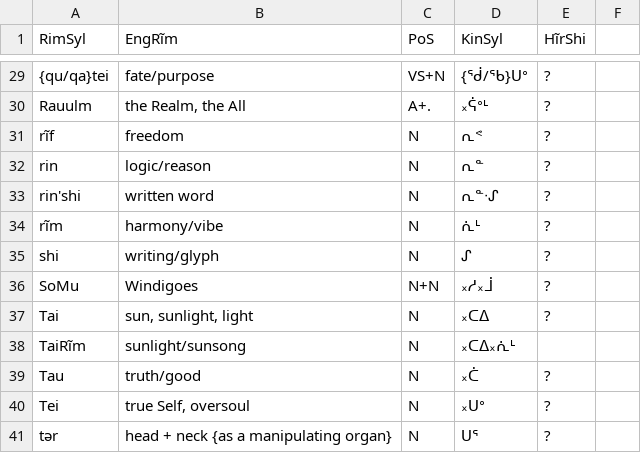
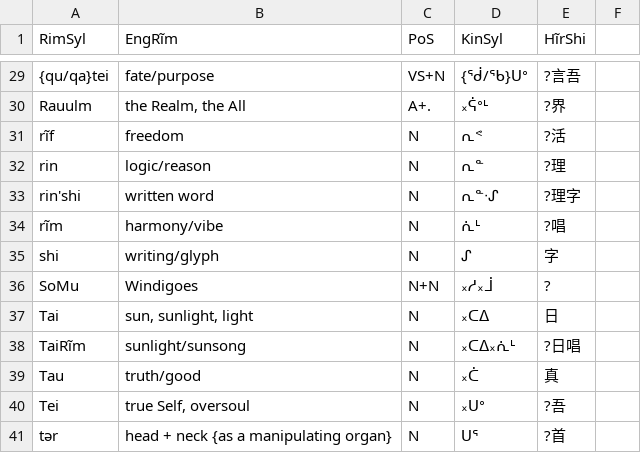
Before and after one commit to SFTwilight/quaehirrhrim, a CSV file: wordlists/nouns.csv, drawn as a sheet; only a part is shown, gaps mark what is left out; the diff covers the shown part only; the diff names each change by its address in the sheet, - before the commit and + after, or states it on an @@ line.

```diff
--- a/wordlists/nouns.csv
+++ b/wordlists/nouns.csv
-E29 (HĩrShi): ?
+E29 (HĩrShi): ?言吾
-E30 (HĩrShi): ?
+E30 (HĩrShi): ?界
-E31 (HĩrShi): ?
+E31 (HĩrShi): ?活
-E32 (HĩrShi): ?
+E32 (HĩrShi): ?理
-E33 (HĩrShi): ?
+E33 (HĩrShi): ?理字
-E34 (HĩrShi): ?
+E34 (HĩrShi): ?唱
-E35 (HĩrShi): ?
+E35 (HĩrShi): 字
-E37 (HĩrShi): ?
+E37 (HĩrShi): 日
-E38 (HĩrShi): (empty)
+E38 (HĩrShi): ?日唱
-E39 (HĩrShi): ?
+E39 (HĩrShi): 真
-E40 (HĩrShi): ?
+E40 (HĩrShi): ?吾
-E41 (HĩrShi): ?
+E41 (HĩrShi): ?首
```
Also changed, not shown: 25 edited cells elsewhere in this file.
